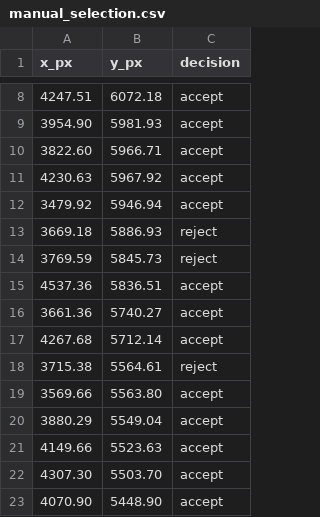
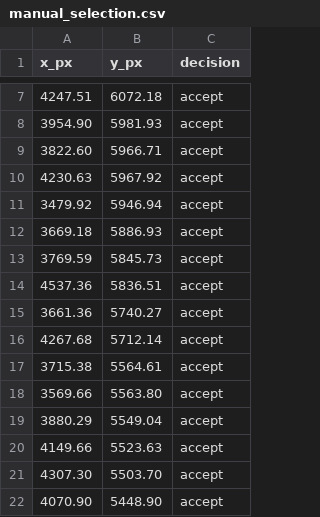
Before and after one commit to MaxThunderdome/microMS_BeadSelect, a CSV file: manual_selection.csv, drawn as a sheet; only a part is shown, gaps mark what is left out; the diff covers the shown part only.

```diff
--- a/manual_selection.csv
+++ b/manual_selection.csv
@@ -12,4 +11,4 @@ x_px,y_px,decision
 3479.92,5946.94,accept
-3669.18,5886.93,reject
-3769.59,5845.73,reject
+3669.18,5886.93,accept
+3769.59,5845.73,accept
 4537.36,5836.51,accept
@@ -17,3 +16,3 @@ x_px,y_px,decision
 4267.68,5712.14,accept
-3715.38,5564.61,reject
+3715.38,5564.61,accept
 3569.66,5563.80,accept
```
Also changed, not shown: 6 removed rows and 5 edited cells elsewhere in this file, 4 other files.
